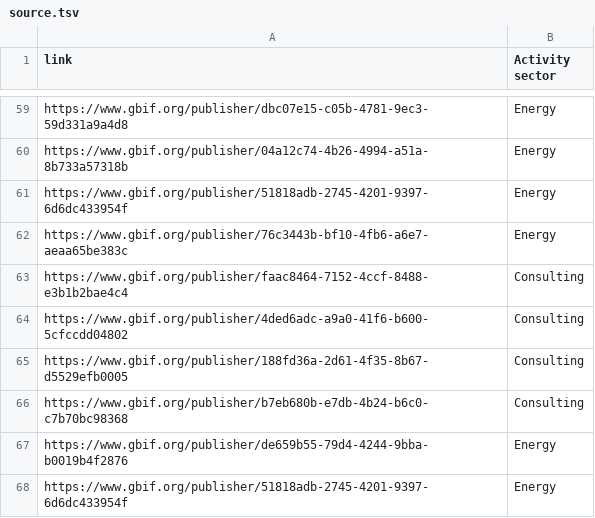
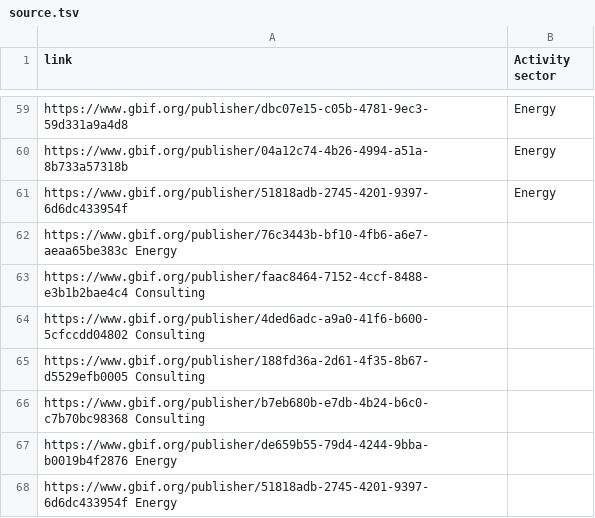
Before and after one commit to jhnwllr/private-sector-publishing, a TSV file: data/source.tsv, drawn as a sheet; only a part is shown, gaps mark what is left out; removed rows and columns are numbered as before the commit, all else as after; the diff names each change by its address in the sheet, - before the commit and + after, or states it on an @@ line.

Commit message:
Update source.tsv

```diff
--- a/data/source.tsv
+++ b/data/source.tsv
-row 62: https://www.gbif.org/publisher/76c3443b-bf10-4fb6-a6e7-aeaa65be383c | Energy
-row 63: https://www.gbif.org/publisher/faac8464-7152-4ccf-8488-e3b1b2bae4c4 | Consulting
-row 64: https://www.gbif.org/publisher/4ded6adc-a9a0-41f6-b600-5cfccdd04802 | Consulting
-row 65: https://www.gbif.org/publisher/188fd36a-2d61-4f35-8b67-d5529efb0005 | Consulting
-row 66: https://www.gbif.org/publisher/b7eb680b-e7db-4b24-b6c0-c7b70bc98368 | Consulting
-row 67: https://www.gbif.org/publisher/de659b55-79d4-4244-9bba-b0019b4f2876 | Energy
-row 68: https://www.gbif.org/publisher/51818adb-2745-4201-9397-6d6dc433954f | Energy
+row 62: https://www.gbif.org/publisher/76c3443b-bf10-4fb6-a6e7-aeaa65be383c Energy
+row 63: https://www.gbif.org/publisher/faac8464-7152-4ccf-8488-e3b1b2bae4c4 Consulting
+row 64: https://www.gbif.org/publisher/4ded6adc-a9a0-41f6-b600-5cfccdd04802 Consulting
+row 65: https://www.gbif.org/publisher/188fd36a-2d61-4f35-8b67-d5529efb0005 Consulting
+row 66: https://www.gbif.org/publisher/b7eb680b-e7db-4b24-b6c0-c7b70bc98368 Consulting
+row 67: https://www.gbif.org/publisher/de659b55-79d4-4244-9bba-b0019b4f2876 Energy
+row 68: https://www.gbif.org/publisher/51818adb-2745-4201-9397-6d6dc433954f Energy
```
